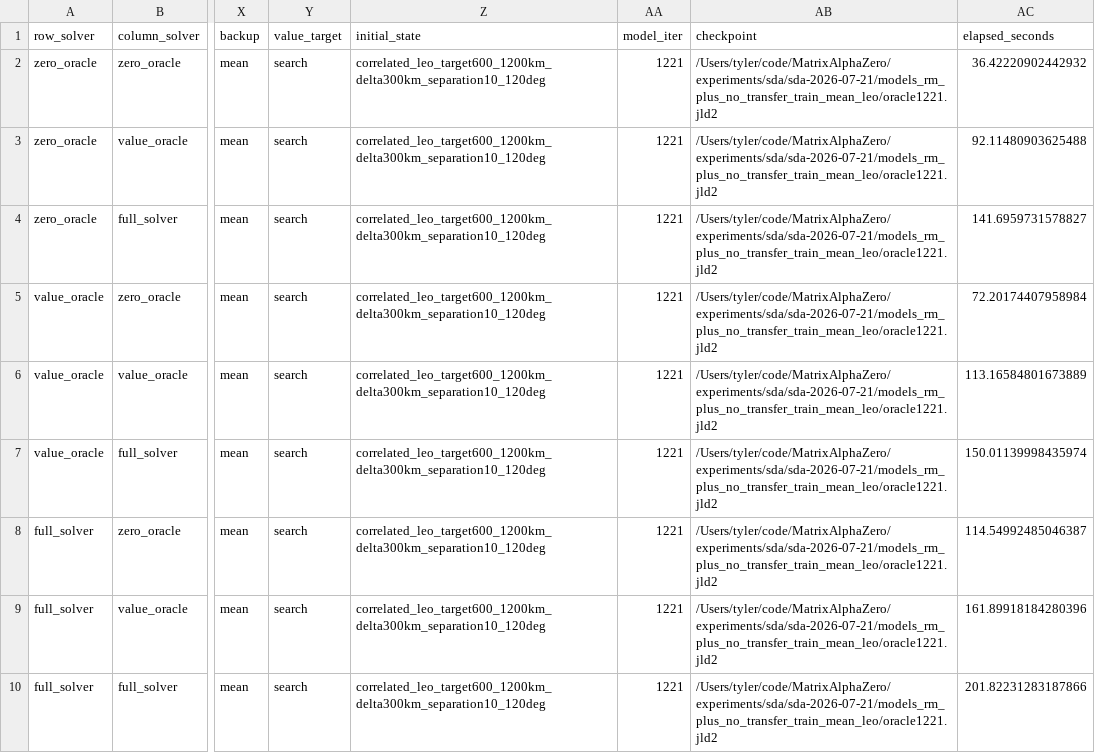
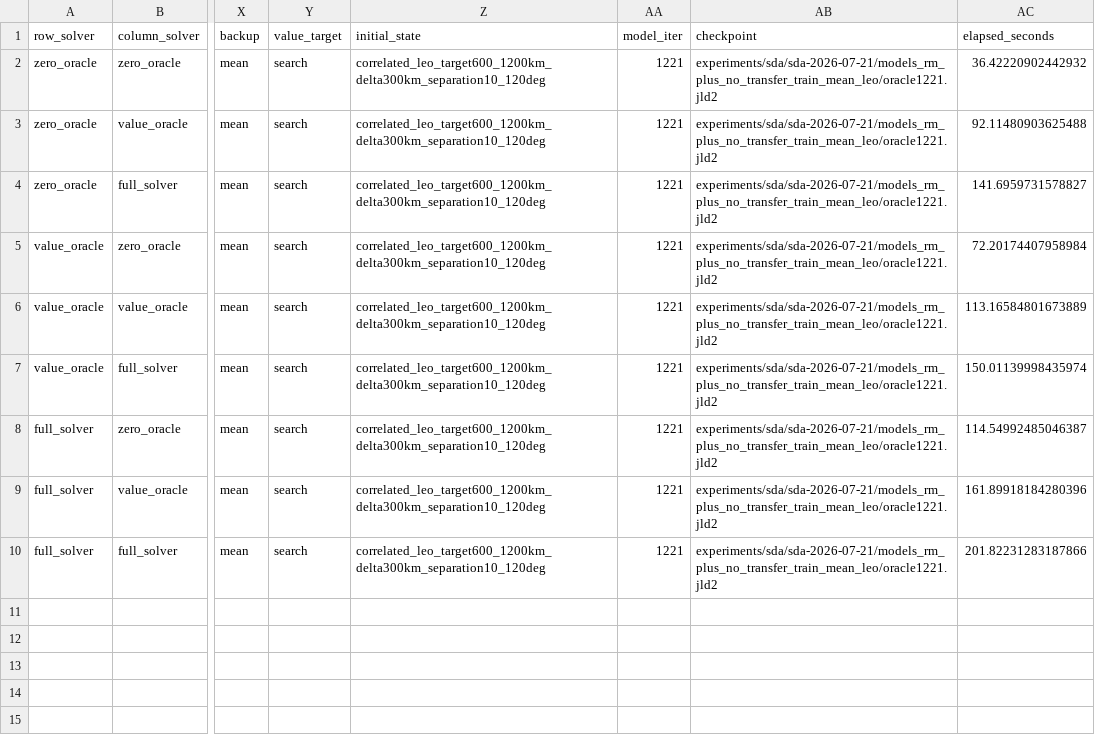
Before and after one commit to WhiffleFish/MatrixAlphaZero.jl, a CSV file: experiments/sda/sda-2026-07-21/solver_round_robin_q50_scale2p5/matchups.csv, drawn as a sheet; only a part is shown, gaps mark what is left out; the diff names each change by its address in the sheet, - before the commit and + after, or states it on an @@ line.

```diff
--- a/experiments/sda/sda-2026-07-21/solver_round_robin_q50_scale2p5/matchups.csv
+++ b/experiments/sda/sda-2026-07-21/solver_round_robin_q50_scale2p5/matchups.csv
-AB2:AB10 (checkpoint): /Users/tyler/code/MatrixAlphaZero/experiments/sda/sda-2026-07-21/models_rm_plus_no_transfer_train_mean_leo/oracle1221.jld2
+AB2:AB10 (checkpoint): experiments/sda/sda-2026-07-21/models_rm_plus_no_transfer_train_mean_leo/oracle1221.jld2
```
Also changed, not shown: 48 other files.
